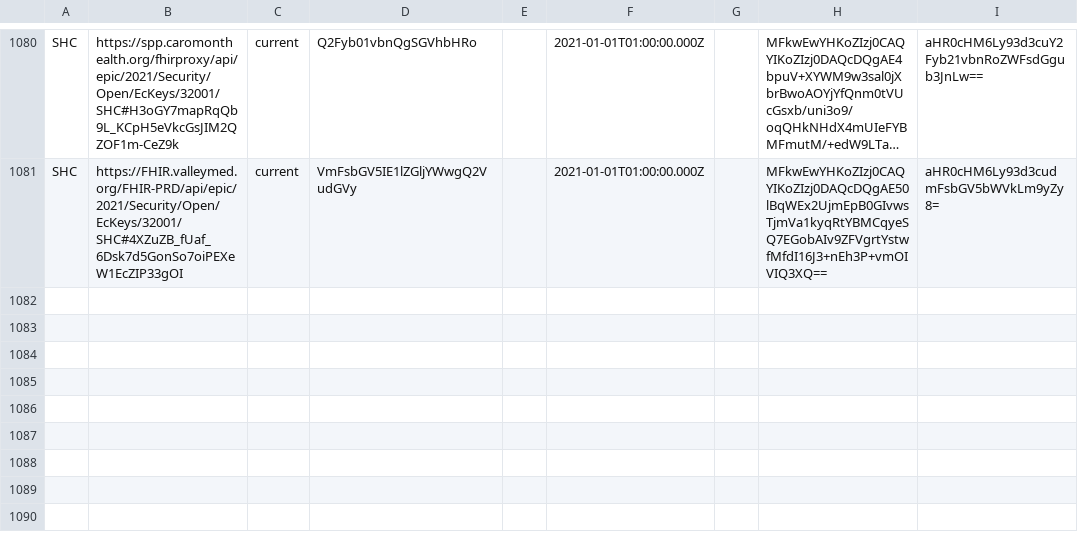
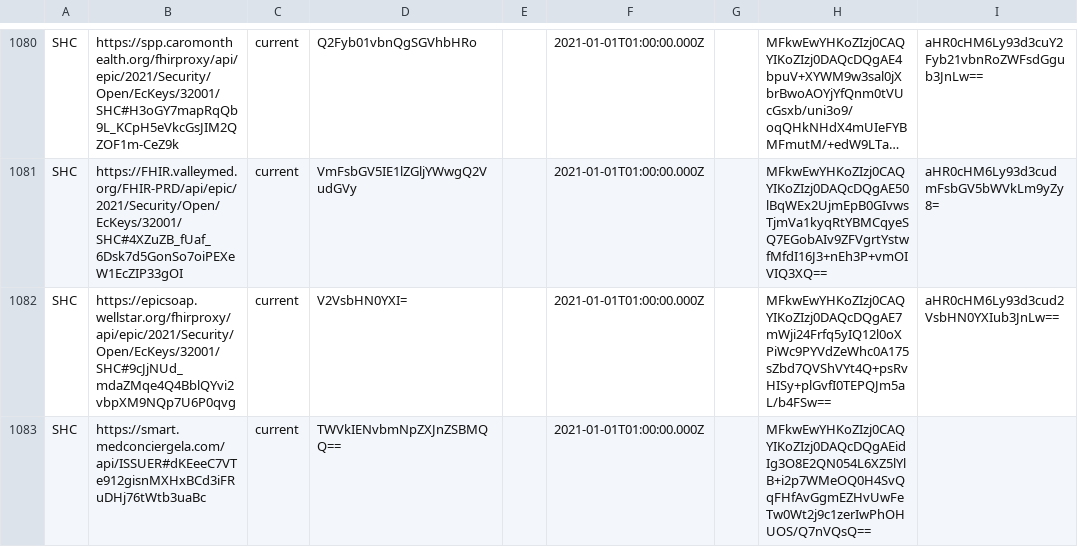
Before and after one commit to Path-Check/trust-registry, a CSV file: registry_normalized.csv, drawn as a sheet; only a part is shown, gaps mark what is left out; long unchanged cells end in …; the diff names each change by its address in the sheet, - before the commit and + after, or states it on an @@ line.

Commit message:
Registry updates for 2022-01-25

```diff
--- a/registry_normalized.csv
+++ b/registry_normalized.csv
+row 1082: SHC | https://epicsoap.wellstar.org/fhirproxy/api/epic/2021/Security/Open/EcKeys/32001/SHC#9cJjNUd_mdaZMqe4Q4BblQYvi2vbpXM9NQp7U6P0qvg | current | V2VsbHN0YXI= |  | 2021-01-01T01:00:00.000Z |  | MFkwEwYHKoZIzj0CAQYIKoZIzj0DAQcDQgAE7mWji24Frfq5yIQ12l0oXPiWc9PYVdZeWhc0A175sZbd7QVShVYt4Q+psRvHISy+plGvfI0TEPQJm5aL/b4FSw== | aHR0cHM6Ly93d3cud2VsbHN0YXIub3JnLw==
+row 1083: SHC | https://smart.medconciergela.com/api/ISSUER#dKEeeC7VTe912gisnMXHxBCd3iFRuDHj76tWtb3uaBc | current | TWVkIENvbmNpZXJnZSBMQQ== |  | 2021-01-01T01:00:00.000Z |  | MFkwEwYHKoZIzj0CAQYIKoZIzj0DAQcDQgAEidIg3O8E2QN054L6XZ5lYlB+i2p7WMeOQ0H4SvQqFHfAvGgmEZHvUwFeTw0Wt2j9c1zerIwPhOHUOS/Q7nVQsQ==
```
Also changed, not shown: 2 other files.
